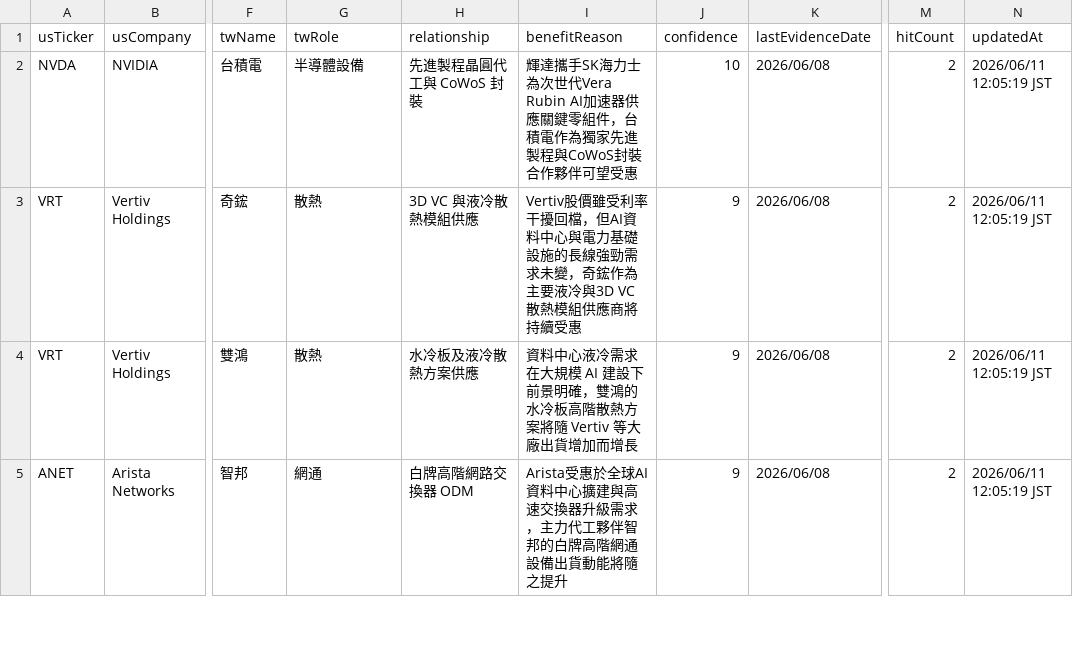
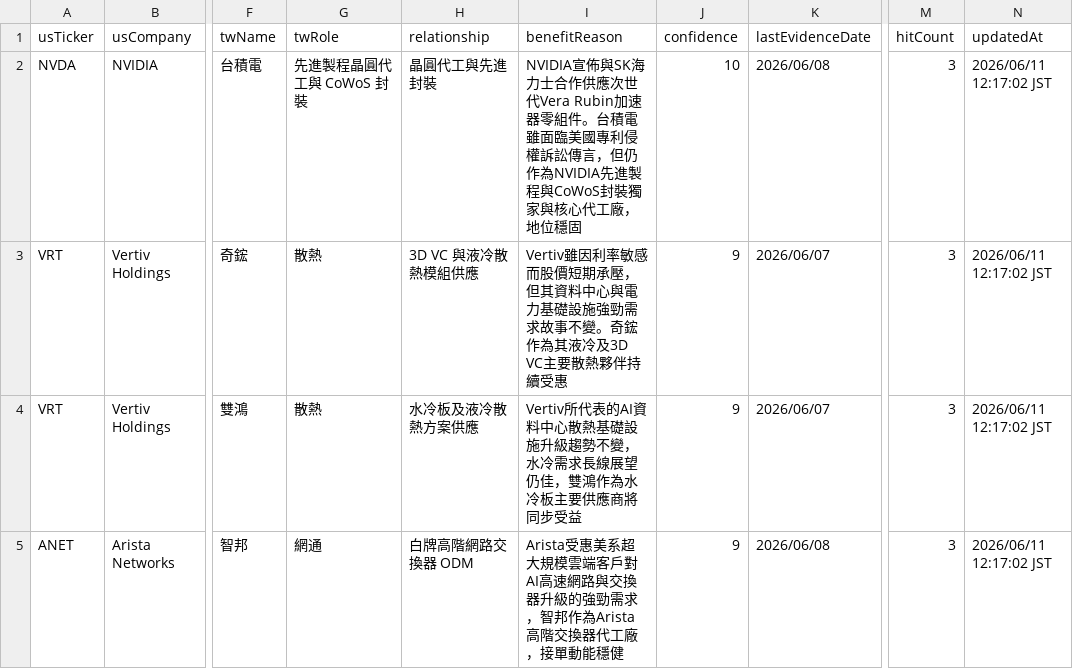
Before and after one commit to ShaLauTie/Stock, a CSV file: stock_news/us_tw_learning/us_tw_supply_chain_map.csv, drawn as a sheet; only a part is shown, gaps mark what is left out; the diff covers the shown part only; the diff names each change by its address in the sheet, - before the commit and + after, or states it on an @@ line.

Commit message:
Update US-TW supply chain map 2026/06/11

```diff
--- a/stock_news/us_tw_learning/us_tw_supply_chain_map.csv
+++ b/stock_news/us_tw_learning/us_tw_supply_chain_map.csv
-G2 (twRole): 半導體設備
+G2 (twRole): 先進製程晶圓代工與 CoWoS 封裝
-H2 (relationship): 先進製程晶圓代工與 CoWoS 封裝
+H2 (relationship): 晶圓代工與先進封裝
-I2 (benefitReason): 輝達攜手SK海力士為次世代Vera Rubin AI加速器供應關鍵零組件，台積電作為獨家先進製程與CoWoS封裝合作夥伴可望受惠
+I2 (benefitReason): NVIDIA宣佈與SK海力士合作供應次世代Vera Rubin加速器零組件。台積電雖面臨美國專利侵權訴訟傳言，但仍作為NVIDIA先進製程與CoWoS封裝獨家與核心代工廠，地位穩固
-M2:M5 (hitCount): 2
+M2:M5 (hitCount): 3
-N2:N5 (updatedAt): 2026/06/11 12:05:19 JST
+N2:N5 (updatedAt): 2026/06/11 12:17:02 JST
-I3 (benefitReason): Vertiv股價雖受利率干擾回檔，但AI資料中心與電力基礎設施的長線強勁需求未變，奇鋐作為主要液冷與3D VC散熱模組供應商將持續受惠
+I3 (benefitReason): Vertiv雖因利率敏感而股價短期承壓，但其資料中心與電力基礎設施強勁需求故事不變。奇鋐作為其液冷及3D VC主要散熱夥伴持續受惠
-K3:K4 (lastEvidenceDate): 2026/06/08
+K3:K4 (lastEvidenceDate): 2026/06/07
-I4 (benefitReason): 資料中心液冷需求在大規模 AI 建設下前景明確，雙鴻的水冷板高階散熱方案將隨 Vertiv 等大廠出貨增加而增長
+I4 (benefitReason): Vertiv所代表的AI資料中心散熱基礎設施升級趨勢不變，水冷需求長線展望仍佳，雙鴻作為水冷板主要供應商將同步受益
-I5 (benefitReason): Arista受惠於全球AI資料中心擴建與高速交換器升級需求，主力代工夥伴智邦的白牌高階網通設備出貨動能將隨之提升
+I5 (benefitReason): Arista受惠美系超大規模雲端客戶對AI高速網路與交換器升級的強勁需求，智邦作為Arista高階交換器代工廠，接單動能穩健
```
Also changed, not shown: 5 added rows, 2 removed rows and 4 edited cells elsewhere in this file.
